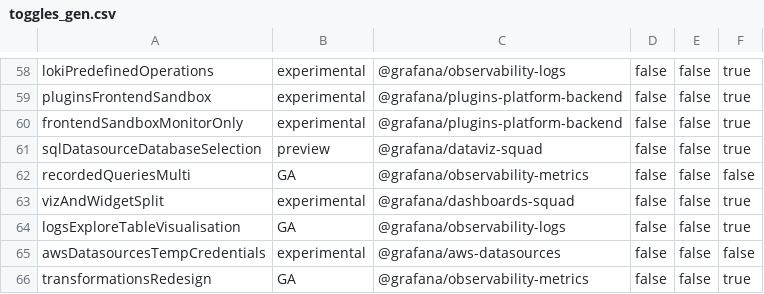
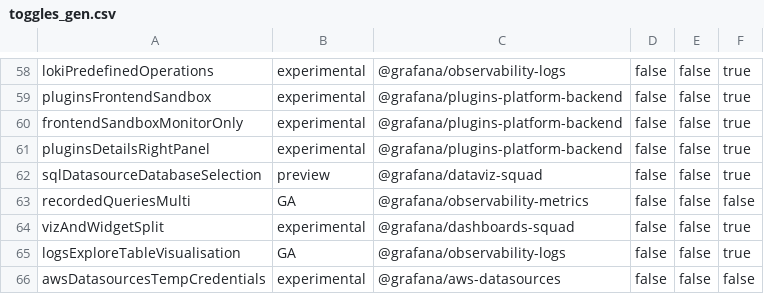
Before and after one commit to storpool/grafana, a CSV file: pkg/services/featuremgmt/toggles_gen.csv, drawn as a sheet; only a part is shown, gaps mark what is left out; the shorter side is filled out with more unchanged rows; the diff names each change by its address in the sheet, - before the commit and + after, or states it on an @@ line.

Commit message:
Plugins: Plugin details right panel is added. All the details were moved from thee top to the right panel (#90325)
* PluginDetailsRight panel is added. All the details were moved from the top to the right panel

* Add feature toggle pluginsDetailsRightPanel,Fix build, fix review comments

* Fix the typo

Co-authored-by: Giuseppe Guerra <giuseppe.guerra@grafana.com>

* hasAccessToExplore

* changes after review, add translations

* fix betterer

* fix betterer

* fix css error

* fix betterer

* fix translation labels, fix position of the right panel

* fix the build

* add condition to show updatedAt for plugin details

* add test to check 2 new fields at plugin details right panel;

* change the gap and remove report abuse button from core plugins

* add more tests

---------

Co-authored-by: Giuseppe Guerra <giuseppe.guerra@grafana.com>

```diff
--- a/pkg/services/featuremgmt/toggles_gen.csv
+++ b/pkg/services/featuremgmt/toggles_gen.csv
+row 61: pluginsDetailsRightPanel | experimental | @grafana/plugins-platform-backend | false | false | true
```
Also changed, not shown: 23 other files.
